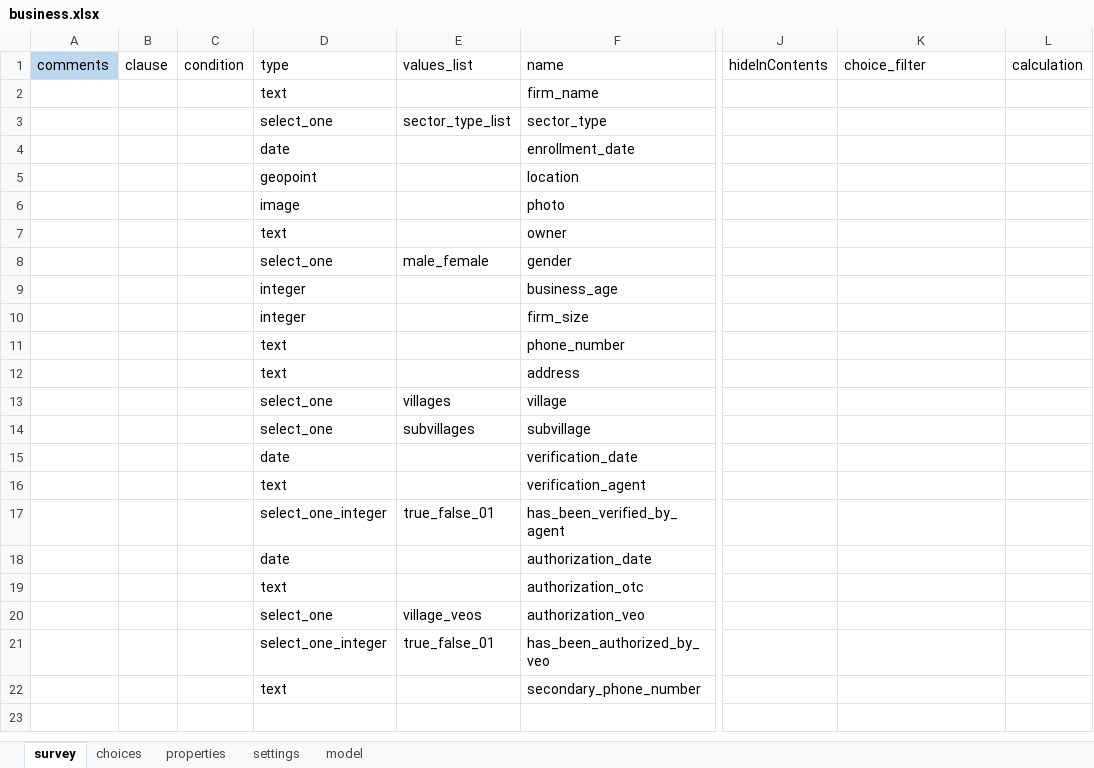
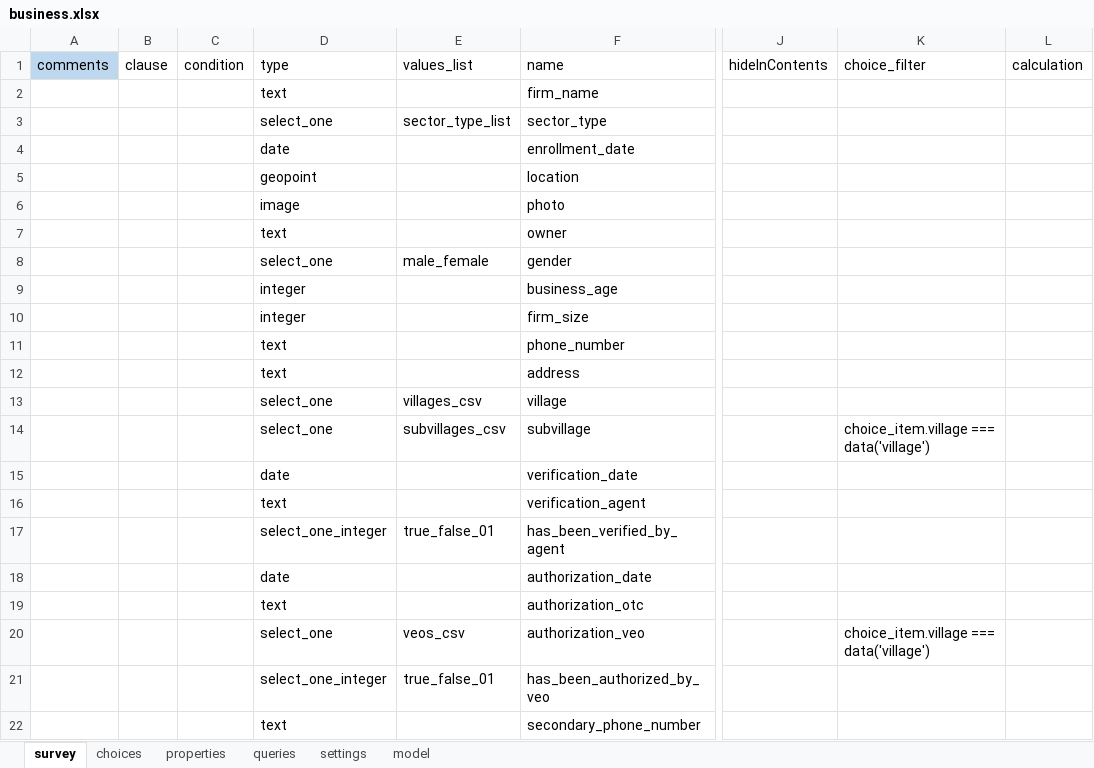
Before and after one commit to clarlars/app-designer, an Excel workbook: app/config/tables/business/forms/business/business.xlsx, sheet survey, drawn as a sheet; only a part is shown, gaps mark what is left out; values as stored, in another font and other column widths than the file's, no borders; the diff names each change by its address in the sheet, - before the commit and + after, or states it on an @@ line.

Commit message:
Fix forms to use CSV file instead of hard coded values for villages, subvillages, and veos, commit test data, remove unnecessary files

```diff
--- a/app/config/tables/business/forms/business/business.xlsx (sheet survey)
+++ b/app/config/tables/business/forms/business/business.xlsx (sheet survey)
+sheet tab: queries
-E13: villages
+E13: villages_csv
-E14: subvillages
+E14: subvillages_csv
-K14: (empty)
+K14: choice_item.village === data('village')
-E20: village_veos
+E20: veos_csv
-K20: (empty)
+K20: choice_item.village === data('village')
```
Also changed, not shown: sheet choices, app/config/assets/framework/forms/framework/framework.xlsx, app/config/tables/business/forms/authorization/authorization.xlsx, 18 other files.
